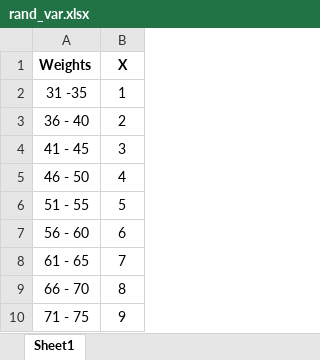
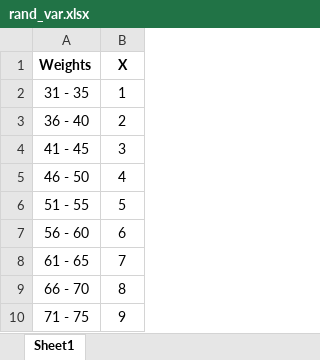
Before and after one commit to Abhay478/AI1110_Assignments, an Excel workbook: Assignment 3/tables/rand_var.xlsx, sheet Sheet1, drawn as a sheet; values as stored, in another font and other column widths than the file's, no borders; the diff names each change by its address in the sheet, - before the commit and + after, or states it on an @@ line.

Commit message:
Add files via upload

```diff
--- a/Assignment 3/tables/rand_var.xlsx (sheet Sheet1)
+++ b/Assignment 3/tables/rand_var.xlsx (sheet Sheet1)
-A2 (Weights): 31 -35
+A2 (Weights): 31 - 35
```
